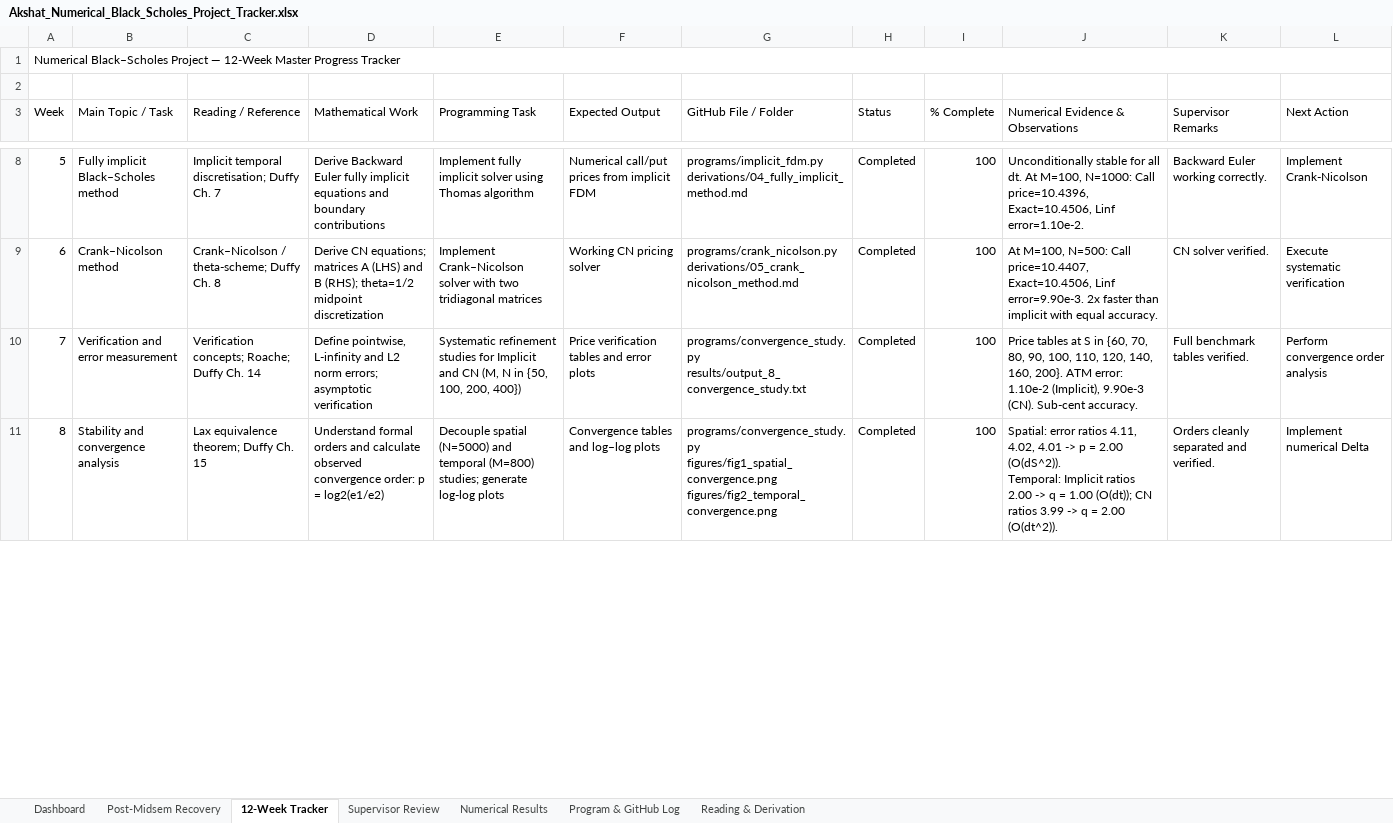
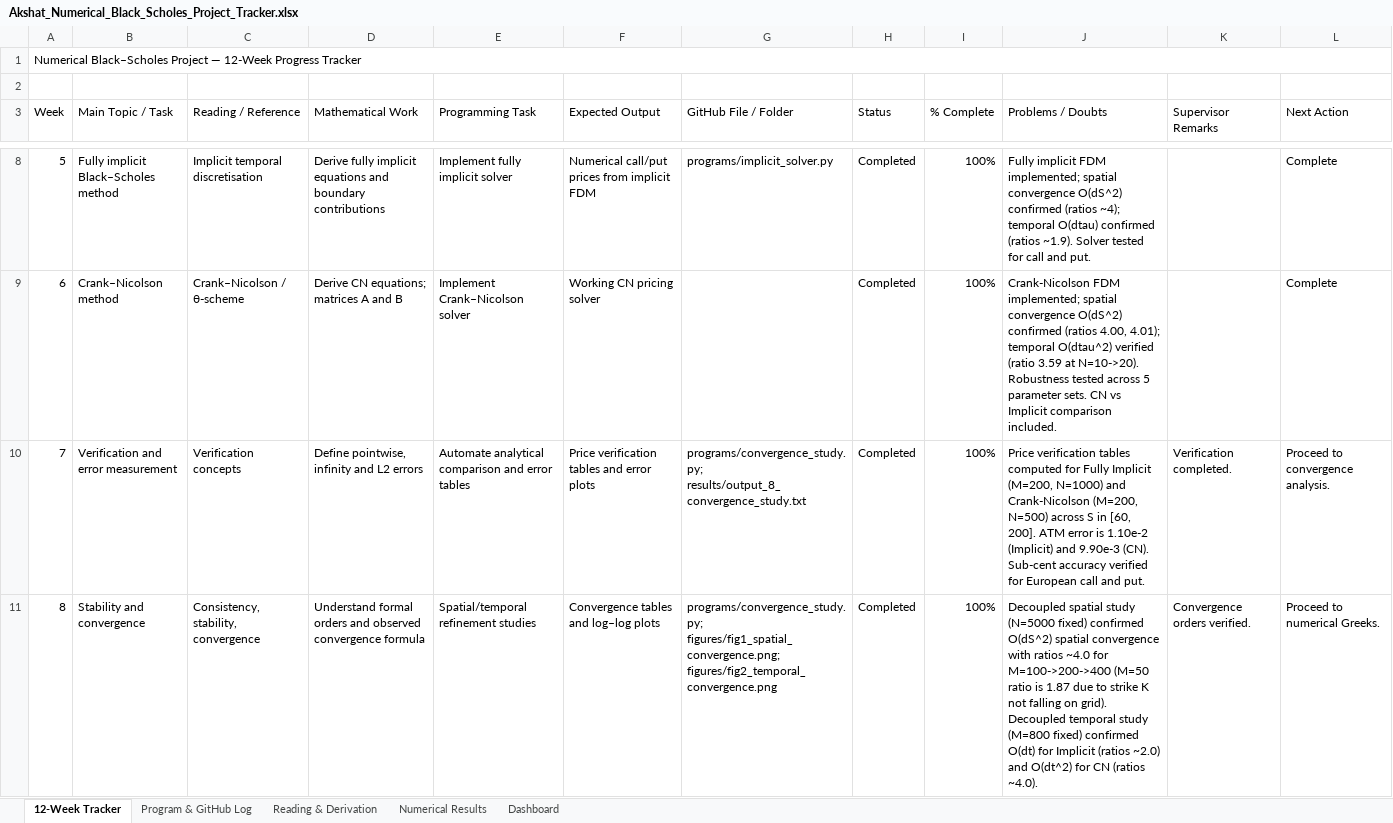
Before and after one commit to akshatkumar-1209/numerical-black-scholes-fdm, an Excel workbook: Akshat_Numerical_Black_Scholes_Project_Tracker.xlsx, sheet 12-Week Tracker, drawn as a sheet; only a part is shown, gaps mark what is left out; values as stored, in another font and other column widths than the file's, no cell formats; conditional formats not drawn; ↵ is a line break in a cell; the diff covers the shown part only; the diff names each change by its address in the sheet, - before the commit and + after, or states it on an @@ line.

Commit message:
tracker: update project tracker in professor's 5-sheet format through Week 11

```diff
--- a/Akshat_Numerical_Black_Scholes_Project_Tracker.xlsx (sheet 12-Week Tracker)
+++ b/Akshat_Numerical_Black_Scholes_Project_Tracker.xlsx (sheet 12-Week Tracker)
-sheet tab: Post-Midsem Recovery
-sheet tab: Supervisor Review
@@ sheet tab order changed: 12-Week Tracker | Program & GitHub Log | Reading & Derivation | Numerical Results | Dashboard @@
-A1 (Week): …— 12-Week Master Progress Tracker
+A1 (Week): …— 12-Week Progress Tracker
-J3: Numerical Evidence & Observations
+J3: Problems / Doubts
-C8 (Reading / Reference): Implicit temporal discretisation; Duffy Ch. 7
+C8 (Reading / Reference): Implicit temporal discretisation
-D8 (Mathematical Work): Derive Backward Euler fully implicit…
+D8 (Mathematical Work): Derive fully implicit…
-E8 (Programming Task): Implement fully implicit solver using Thomas algorithm
+E8 (Programming Task): Implement fully implicit solver
-G8 (GitHub File / Folder): programs/implicit_fdm.py ↵ derivations/04_fully_implicit_method.md
+G8 (GitHub File / Folder): programs/implicit_solver.py
-I8:I11 (% Complete): 100
+I8:I11 (% Complete): 100%
-J8 (Problems / Doubts): Unconditionally stable for all dt. At M=100, N=1000: Call price=10.4396, Exact=10.4506, Linf error=1.10e-2.
+J8 (Problems / Doubts): Fully implicit FDM implemented; spatial convergence O(dS^2) confirmed (ratios ~4); temporal O(dtau) confirmed (ratios ~1.9). Solver tested for call and put.
-K8 (Supervisor Remarks): Backward Euler working correctly.
+K8 (Supervisor Remarks): (empty)
-L8 (Next Action): Implement Crank-Nicolson
+L8 (Next Action): Complete
-C9 (Reading / Reference): Crank–Nicolson / theta-scheme; Duffy Ch. 8
+C9 (Reading / Reference): Crank–Nicolson / θ-scheme
-D9 (Mathematical Work): …matrices A (LHS) and B (RHS); theta=1/2 midpoint discretization
+D9 (Mathematical Work): …matrices A and B
-E9 (Programming Task): …Crank–Nicolson solver with two tridiagonal matrices
+E9 (Programming Task): …Crank–Nicolson solver
-G9 (GitHub File / Folder): programs/crank_nicolson.py ↵ derivations/05_crank_nicolson_method.md
+G9 (GitHub File / Folder): (empty)
-J9 (Problems / Doubts): At M=100, N=500: Call price=10.4407, Exact=10.4506, Linf error=9.90e-3. 2x faster than implicit with equal accuracy.
+J9 (Problems / Doubts): Crank-Nicolson FDM implemented; spatial convergence O(dS^2) confirmed (ratios 4.00, 4.01); temporal O(dtau^2) verified (ratio 3.59 at N=10->20). Robustness tested across 5 parameter sets. CN vs Implicit comparison included.
-K9 (Supervisor Remarks): CN solver verified.
+K9 (Supervisor Remarks): (empty)
-L9 (Next Action): Execute systematic verification
+L9 (Next Action): Complete
-C10 (Reading / Reference): Verification concepts; Roache; Duffy Ch. 14
+C10 (Reading / Reference): Verification concepts
-D10 (Mathematical Work): Define pointwise, L-infinity and L2 norm errors; asymptotic verification
+D10 (Mathematical Work): Define pointwise, infinity and L2 errors
-E10 (Programming Task): Systematic refinement studies for Implicit and CN (M, N in {50, 100, 200, 400})
+E10 (Programming Task): Automate analytical comparison and error tables
-G10 (GitHub File / Folder): programs/convergence_study.py ↵ results/output_8_convergence_study.txt
+G10 (GitHub File / Folder): programs/convergence_study.py; results/output_8_convergence_study.txt
-J10 (Problems / Doubts): Price tables at S in {60, 70, 80, 90, 100, 110, 120, 140, 160, 200}. ATM error: 1.10e-2 (Implicit), 9.90e-3 (CN). Sub-cent accuracy.
+J10 (Problems / Doubts): Price verification tables computed for Fully Implicit (M=200, N=1000) and Crank-Nicolson (M=200, N=500) across S in [60, 200]. ATM error is 1.10e-2 (Implicit) and 9.90e-3 (CN). Sub-cent accuracy verified for European call and put.
-K10 (Supervisor Remarks): Full benchmark tables verified.
+K10 (Supervisor Remarks): Verification completed.
-L10 (Next Action): Perform convergence order analysis
+L10 (Next Action): Proceed to convergence analysis.
-B11 (Main Topic / Task): Stability and convergence analysis
+B11 (Main Topic / Task): Stability and convergence
-C11 (Reading / Reference): Lax equivalence theorem; Duffy Ch. 15
+C11 (Reading / Reference): Consistency, stability, convergence
-D11 (Mathematical Work): …orders and calculate observed convergence order: p = log2(e1/e2)
+D11 (Mathematical Work): …orders and observed convergence formula
-E11 (Programming Task): Decouple spatial (N=5000) and temporal (M=800) studies; generate log-log plots
+E11 (Programming Task): Spatial/temporal refinement studies
-G11 (GitHub File / Folder): programs/convergence_study.py ↵ figures/fig1_spatial_convergence.png ↵ figures/fig2_temporal_convergence.png
+G11 (GitHub File / Folder): programs/convergence_study.py; figures/fig1_spatial_convergence.png; figures/fig2_temporal_convergence.png
-J11 (Problems / Doubts): Spatial: error ratios 4.11, 4.02, 4.01 -> p = 2.00 (O(dS^2)). ↵ Temporal: Implicit ratios 2.00 -> q = 1.00 (O(dt)); CN ratios 3.99 -> q = 2.00 (O(dt^2)).
+J11 (Problems / Doubts): Decoupled spatial study (N=5000 fixed) confirmed O(dS^2) spatial convergence with ratios ~4.0 for M=100->200->400 (M=50 ratio is 1.87 due to strike K not falling on grid). Decoupled temporal study (M=800 fixed) confirmed O(dt) for Implicit (ratios ~2.0) and O(dt^2) for CN (ratios ~4.0).
-K11 (Supervisor Remarks): Orders cleanly separated and verified.
+K11 (Supervisor Remarks): Convergence orders verified.
-L11 (Next Action): Implement numerical Delta
+L11 (Next Action): Proceed to numerical Greeks.
```
Also changed, not shown: 65 edited cells elsewhere in this sheet, sheet Numerical Results, sheet Program & GitHub Log, sheet Reading & Derivation, sheet Dashboard, cell formats, charts or pictures.
